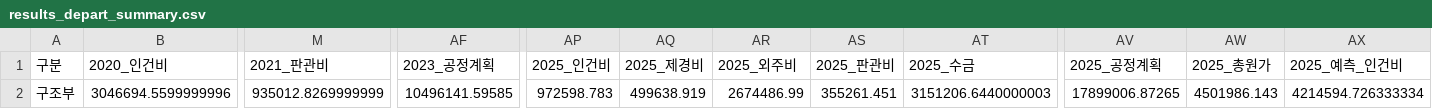
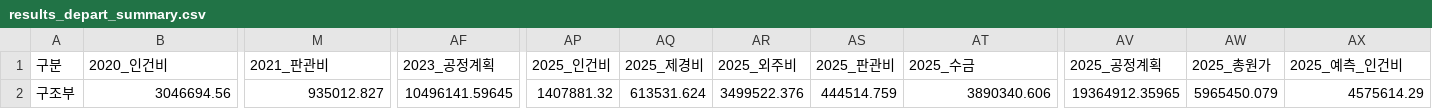
Before and after one commit to photo2story/my-erp-git, a CSV file: static/results/results_depart_summary.csv, drawn as a sheet; only a part is shown, gaps mark what is left out; the diff covers the shown part only; the diff names each change by its address in the sheet, - before the commit and + after, or states it on an @@ line.

Commit message:
Update results_depart_summary.csv in ERP repository

```diff
--- a/static/results/results_depart_summary.csv
+++ b/static/results/results_depart_summary.csv
-B2 (2020_인건비): 3046694.5599999996
+B2 (2020_인건비): 3046694.56
-M2 (2021_판관비): 935012.8269999999
+M2 (2021_판관비): 935012.827
-AF2 (2023_공정계획): 10496141.59585
+AF2 (2023_공정계획): 10496141.59645
-AP2 (2025_인건비): 972598.783
+AP2 (2025_인건비): 1407881.32
-AQ2 (2025_제경비): 499638.919
+AQ2 (2025_제경비): 613531.624
-AR2 (2025_외주비): 2674486.99
+AR2 (2025_외주비): 3499522.376
-AS2 (2025_판관비): 355261.451
+AS2 (2025_판관비): 444514.759
-AT2 (2025_수금): 3151206.6440000003
+AT2 (2025_수금): 3890340.606
-AV2 (2025_공정계획): 17899006.87265
+AV2 (2025_공정계획): 19364912.35965
-AW2 (2025_총원가): 4501986.143
+AW2 (2025_총원가): 5965450.079
-AX2 (2025_예측_인건비): 4214594.726333334
+AX2 (2025_예측_인건비): 4575614.29
```
Also changed, not shown: 5 edited cells elsewhere in this file.
